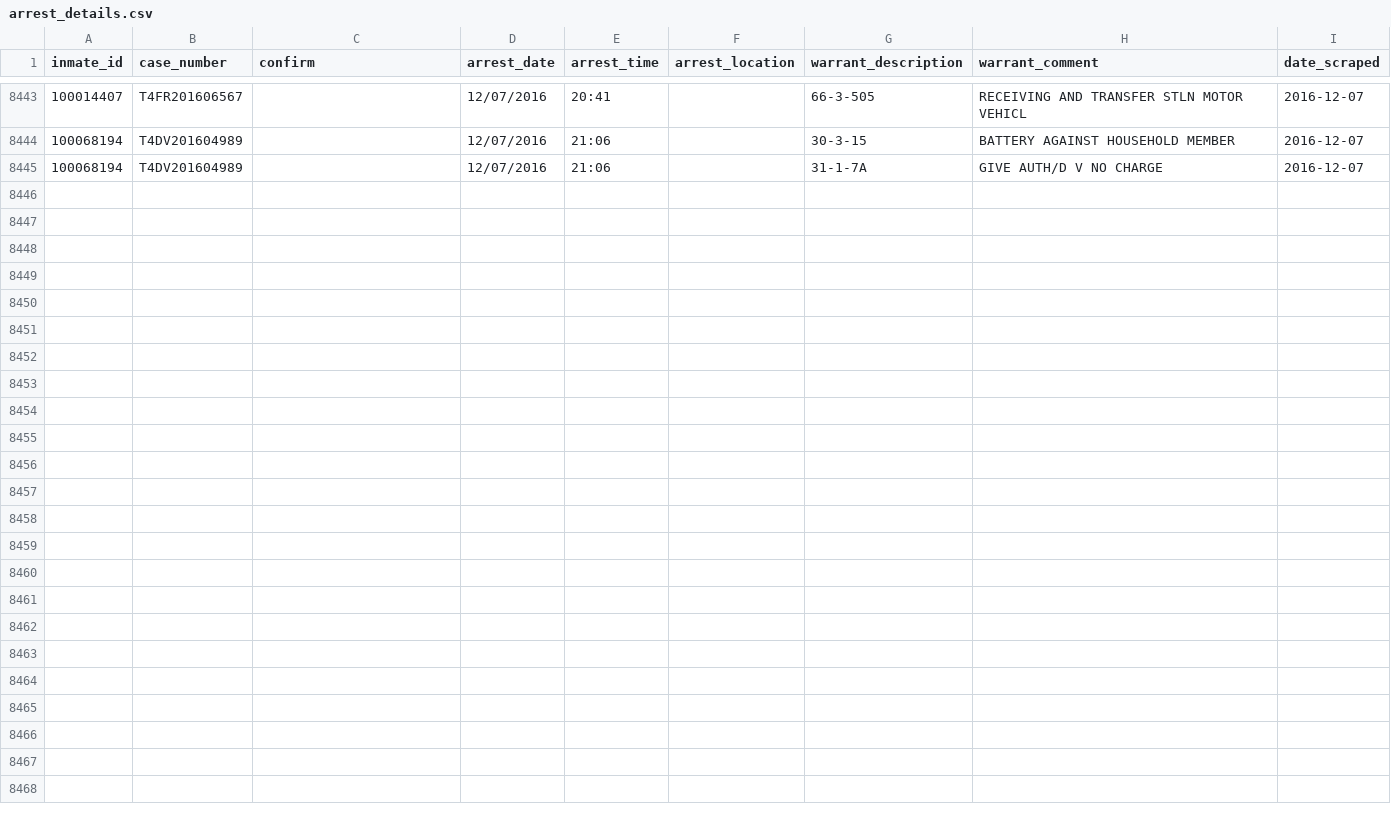
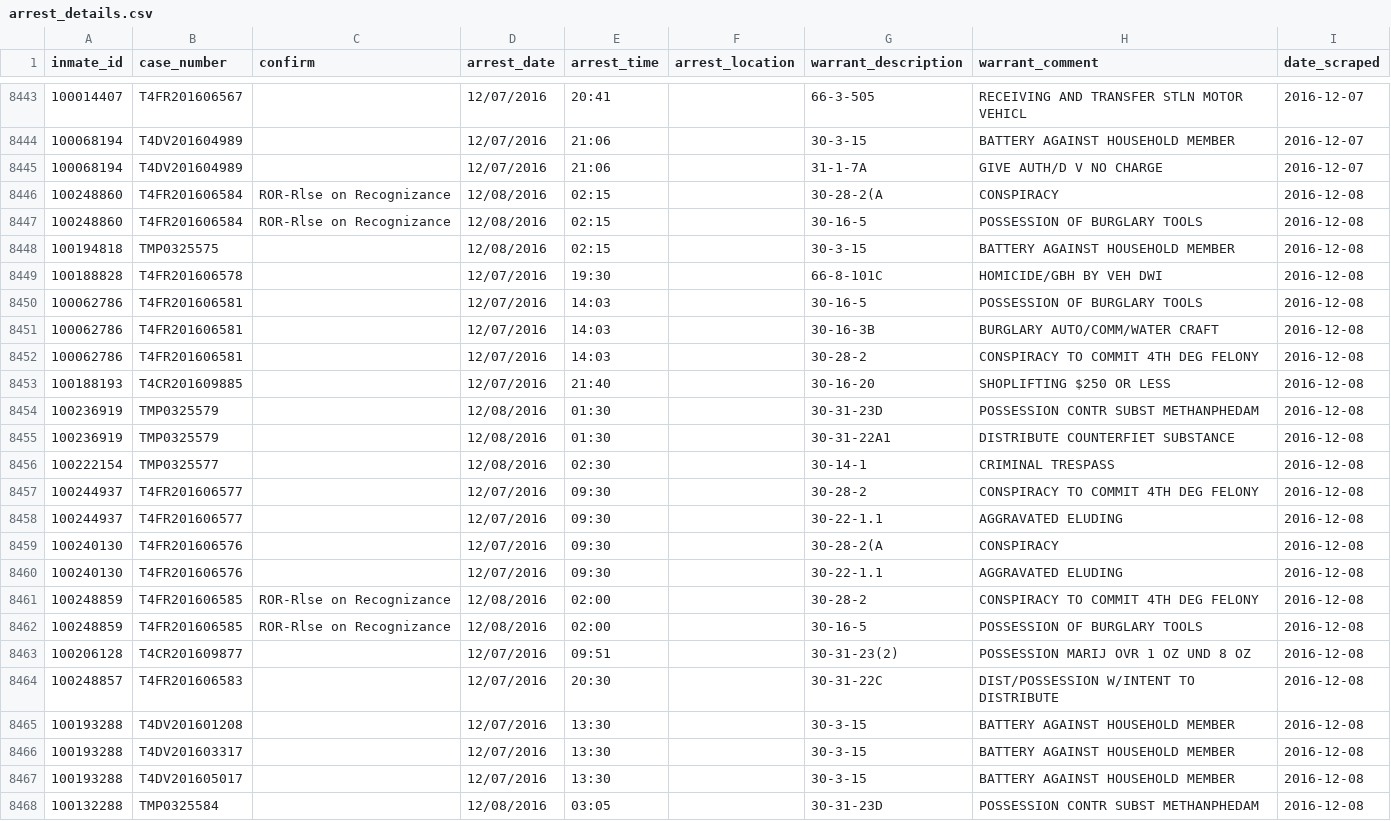
Before and after one commit to sandrafish/justice, a CSV file: data/arrest_details.csv, drawn as a sheet; only a part is shown, gaps mark what is left out.

```diff
--- a/data/arrest_details.csv
+++ b/data/arrest_details.csv
@@ -8445 +8445,24 @@ inmate_id,case_number,confirm,arrest_date,arrest_time,arrest_location,warrant_de
 100068194,T4DV201604989,,12/07/2016,21:06,,31-1-7A,GIVE AUTH/D V NO CHARGE,2016-12-07
+100248860,T4FR201606584,ROR-Rlse on Recognizance,12/08/2016,02:15,,30-28-2(A,CONSPIRACY,2016-12-08
+100248860,T4FR201606584,ROR-Rlse on Recognizance,12/08/2016,02:15,,30-16-5,POSSESSION OF BURGLARY TOOLS,2016-12-08
+100194818,TMP0325575,,12/08/2016,02:15,,30-3-15,BATTERY AGAINST HOUSEHOLD MEMBER,2016-12-08
+100188828,T4FR201606578,,12/07/2016,19:30,,66-8-101C,HOMICIDE/GBH BY VEH DWI,2016-12-08
+100062786,T4FR201606581,,12/07/2016,14:03,,30-16-5,POSSESSION OF BURGLARY TOOLS,2016-12-08
+100062786,T4FR201606581,,12/07/2016,14:03,,30-16-3B,BURGLARY AUTO/COMM/WATER CRAFT,2016-12-08
+100062786,T4FR201606581,,12/07/2016,14:03,,30-28-2,CONSPIRACY TO COMMIT 4TH DEG FELONY,2016-12-08
+100188193,T4CR201609885,,12/07/2016,21:40,,30-16-20,SHOPLIFTING $250 OR LESS,2016-12-08
+100236919,TMP0325579,,12/08/2016,01:30,,30-31-23D,POSSESSION CONTR SUBST METHANPHEDAM,2016-12-08
+100236919,TMP0325579,,12/08/2016,01:30,,30-31-22A1,DISTRIBUTE COUNTERFIET SUBSTANCE,2016-12-08
+100222154,TMP0325577,,12/08/2016,02:30,,30-14-1,CRIMINAL TRESPASS,2016-12-08
+100244937,T4FR201606577,,12/07/2016,09:30,,30-28-2,CONSPIRACY TO COMMIT 4TH DEG FELONY,2016-12-08
+100244937,T4FR201606577,,12/07/2016,09:30,,30-22-1.1,AGGRAVATED ELUDING,2016-12-08
+100240130,T4FR201606576,,12/07/2016,09:30,,30-28-2(A,CONSPIRACY,2016-12-08
+100240130,T4FR201606576,,12/07/2016,09:30,,30-22-1.1,AGGRAVATED ELUDING,2016-12-08
+100248859,T4FR201606585,ROR-Rlse on Recognizance,12/08/2016,02:00,,30-28-2,CONSPIRACY TO COMMIT 4TH DEG FELONY,2016-12-08
+100248859,T4FR201606585,ROR-Rlse on Recognizance,12/08/2016,02:00,,30-16-5,POSSESSION OF BURGLARY TOOLS,2016-12-08
+100206128,T4CR201609877,,12/07/2016,09:51,,30-31-23(2),POSSESSION MARIJ OVR 1 OZ UND 8 OZ,2016-12-08
+100248857,T4FR201606583,,12/07/2016,20:30,,30-31-22C,DIST/POSSESSION W/INTENT TO DISTRIBUTE,2016-12-08
+100193288,T4DV201601208,,12/07/2016,13:30,,30-3-15,BATTERY AGAINST HOUSEHOLD MEMBER,2016-12-08
+100193288,T4DV201603317,,12/07/2016,13:30,,30-3-15,BATTERY AGAINST HOUSEHOLD MEMBER,2016-12-08
+100193288,T4DV201605017,,12/07/2016,13:30,,30-3-15,BATTERY AGAINST HOUSEHOLD MEMBER,2016-12-08
+100132288,TMP0325584,,12/08/2016,03:05,,30-31-23D,POSSESSION CONTR SUBST METHANPHEDAM,2016-12-08
```
Also changed, not shown: data/bail_details.csv, 42 other files.
